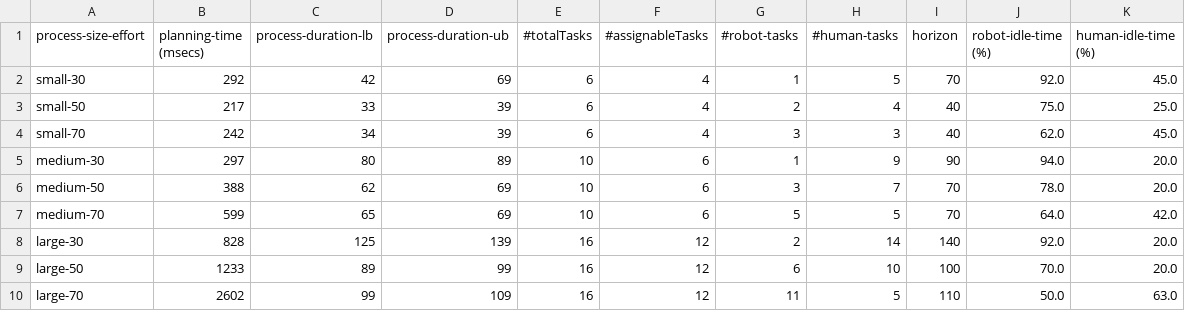
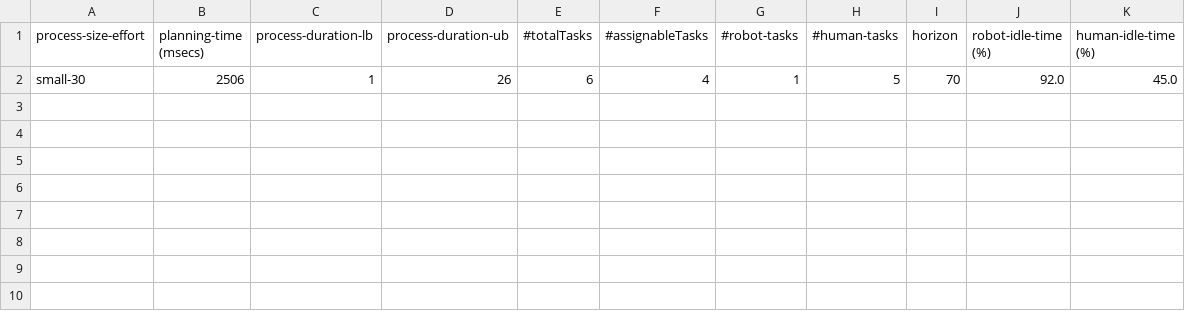
Before and after one commit to pstlab/PLATINUm, a CSV file: data/fourbythree/experiments.csv, drawn as a sheet.

```diff
--- a/data/fourbythree/experiments.csv
+++ b/data/fourbythree/experiments.csv
@@ -1,10 +1,2 @@
 process-size-effort;planning-time (msecs);process-duration-lb;process-duration-ub;#totalTasks;#assignableTasks;#robot-tasks;#human-tasks;horizon;robot-idle-time (%);human-idle-time (%)
-small-30;292;42;69;6;4;1;5;70;92.0;45.0
-small-50;217;33;39;6;4;2;4;40;75.0;25.0
-small-70;242;34;39;6;4;3;3;40;62.0;45.0
-medium-30;297;80;89;10;6;1;9;90;94.0;20.0
-medium-50;388;62;69;10;6;3;7;70;78.0;20.0
-medium-70;599;65;69;10;6;5;5;70;64.0;42.0
-large-30;828;125;139;16;12;2;14;140;92.0;20.0
-large-50;1233;89;99;16;12;6;10;100;70.0;20.0
-large-70;2602;99;109;16;12;11;5;110;50.0;63.0
+small-30;2506;1;26;6;4;1;5;70;92.0;45.0
```
Also changed, not shown: 47 other files.
